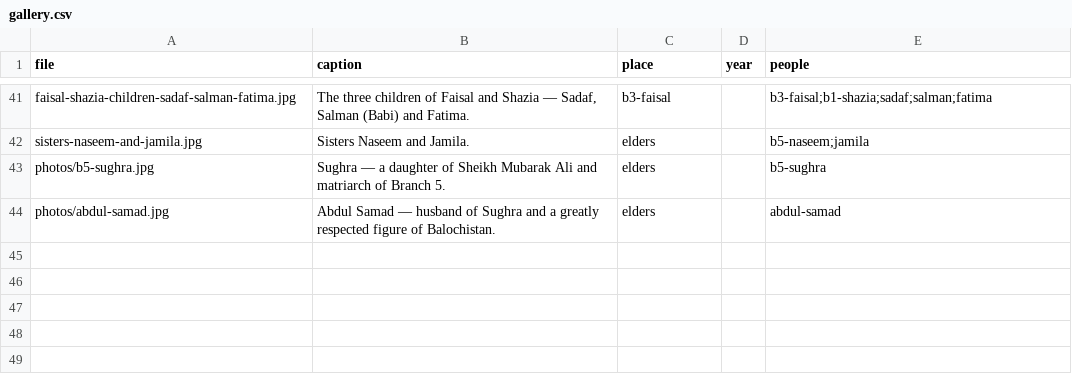
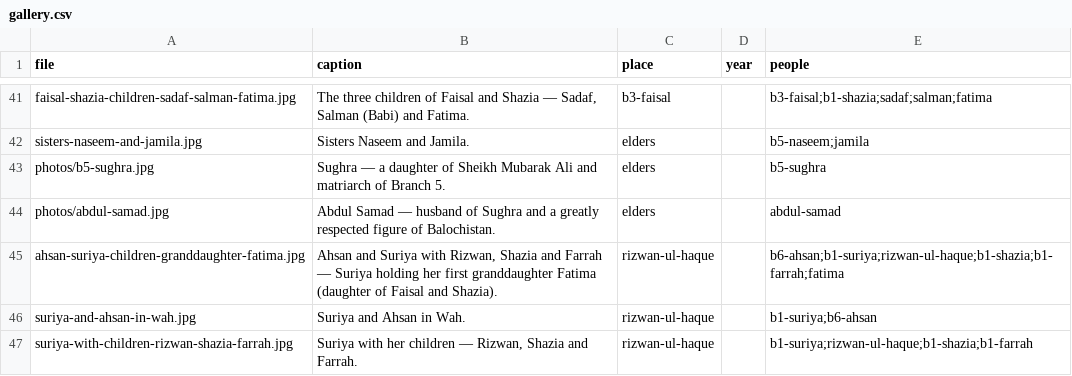
Before and after one commit to FaaizHaque/mubarak-ali-family-archive, a CSV file: gallery.csv, drawn as a sheet; only a part is shown, gaps mark what is left out; the diff names each change by its address in the sheet, - before the commit and + after, or states it on an @@ line.

Commit message:
Gallery: add 3 Ahsan-family photos (Suriya & Ahsan, their children, granddaughter Fatima)

```diff
--- a/gallery.csv
+++ b/gallery.csv
+row 45: ahsan-suriya-children-granddaughter-fatima.jpg | Ahsan and Suriya with Rizwan, Shazia and Farrah — Suriya holding her first granddaughter Fatima (daughter of Faisal and Shazia). | rizwan-ul-haque |  | b6-ahsan;b1-suriya;rizwan-ul-haque;b1-shazia;b1-farrah;fatima
+row 46: suriya-and-ahsan-in-wah.jpg | Suriya and Ahsan in Wah. | rizwan-ul-haque |  | b1-suriya;b6-ahsan
+row 47: suriya-with-children-rizwan-shazia-farrah.jpg | Suriya with her children — Rizwan, Shazia and Farrah. | rizwan-ul-haque |  | b1-suriya;rizwan-ul-haque;b1-shazia;b1-farrah
```
Also changed, not shown: 3 other files.
